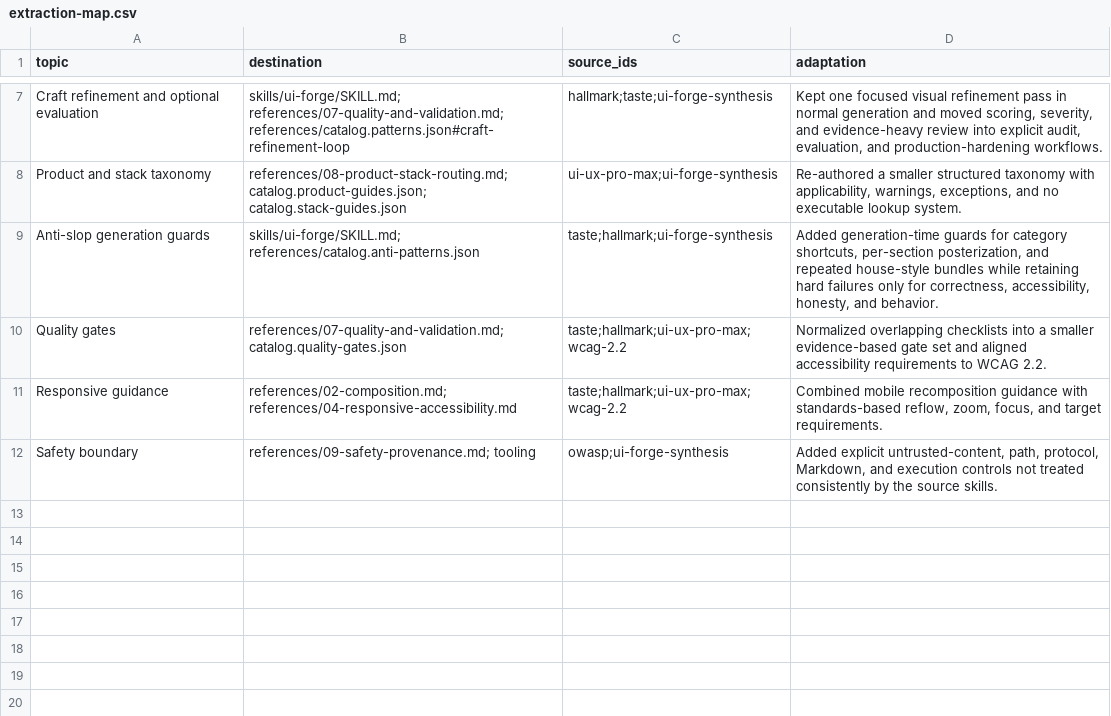
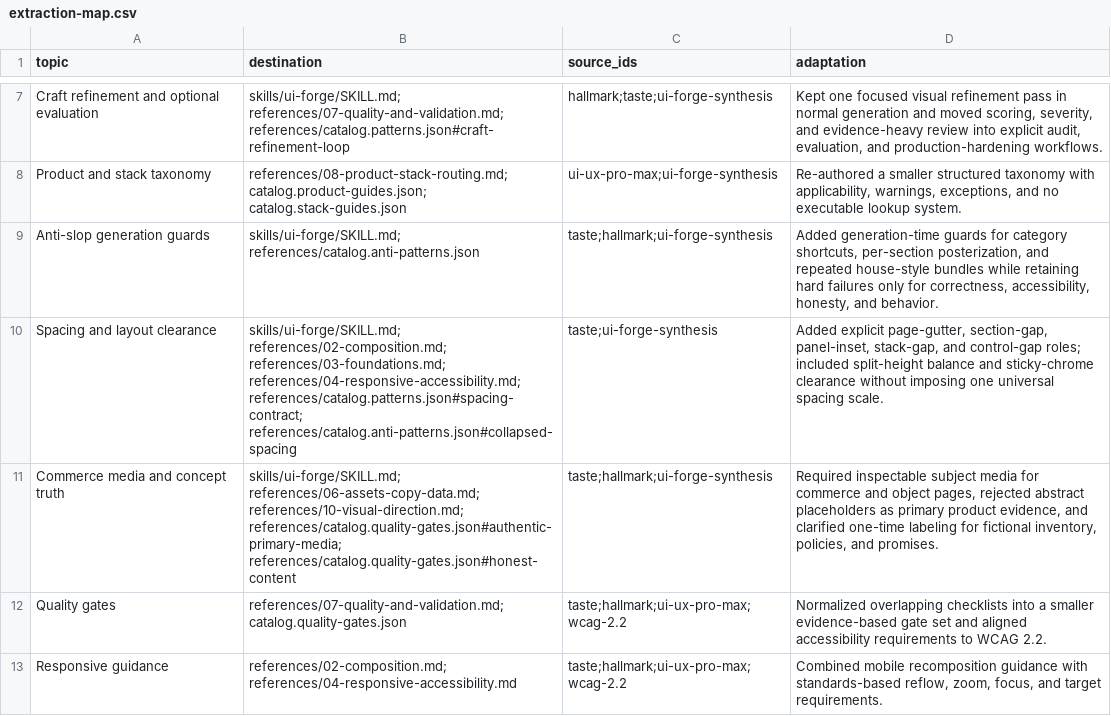
Before and after one commit to DNM03/ui-forge, a CSV file: provenance/extraction-map.csv, drawn as a sheet; only a part is shown, gaps mark what is left out; the shorter side is filled out with more unchanged rows.

Commit message:
feat: strengthen ui-forge art direction

```diff
--- a/provenance/extraction-map.csv
+++ b/provenance/extraction-map.csv
@@ -9,2 +9,4 @@ topic,destination,source_ids,adaptation
 "Anti-slop generation guards","skills/ui-forge/SKILL.md; references/catalog.anti-patterns.json","taste;hallmark;ui-forge-synthesis","Added generation-time guards for category shortcuts, per-section posterization, and repeated house-style bundles while retaining hard failures only for correctness, accessibility, honesty, and behavior."
+"Spacing and layout clearance","skills/ui-forge/SKILL.md; references/02-composition.md; references/03-foundations.md; references/04-responsive-accessibility.md; references/catalog.patterns.json#spacing-contract; references/catalog.anti-patterns.json#collapsed-spacing","taste;ui-forge-synthesis","Added explicit page-gutter, section-gap, panel-inset, stack-gap, and control-gap roles; included split-height balance and sticky-chrome clearance without imposing one universal spacing scale."
+"Commerce media and concept truth","skills/ui-forge/SKILL.md; references/06-assets-copy-data.md; references/10-visual-direction.md; references/catalog.quality-gates.json#authentic-primary-media; references/catalog.quality-gates.json#honest-content","taste;hallmark;ui-forge-synthesis","Required inspectable subject media for commerce and object pages, rejected abstract placeholders as primary product evidence, and clarified one-time labeling for fictional inventory, policies, and promises."
 "Quality gates","references/07-quality-and-validation.md; catalog.quality-gates.json","taste;hallmark;ui-ux-pro-max;wcag-2.2","Normalized overlapping checklists into a smaller evidence-based gate set and aligned accessibility requirements to WCAG 2.2."
```
Also changed, not shown: 23 other files.
